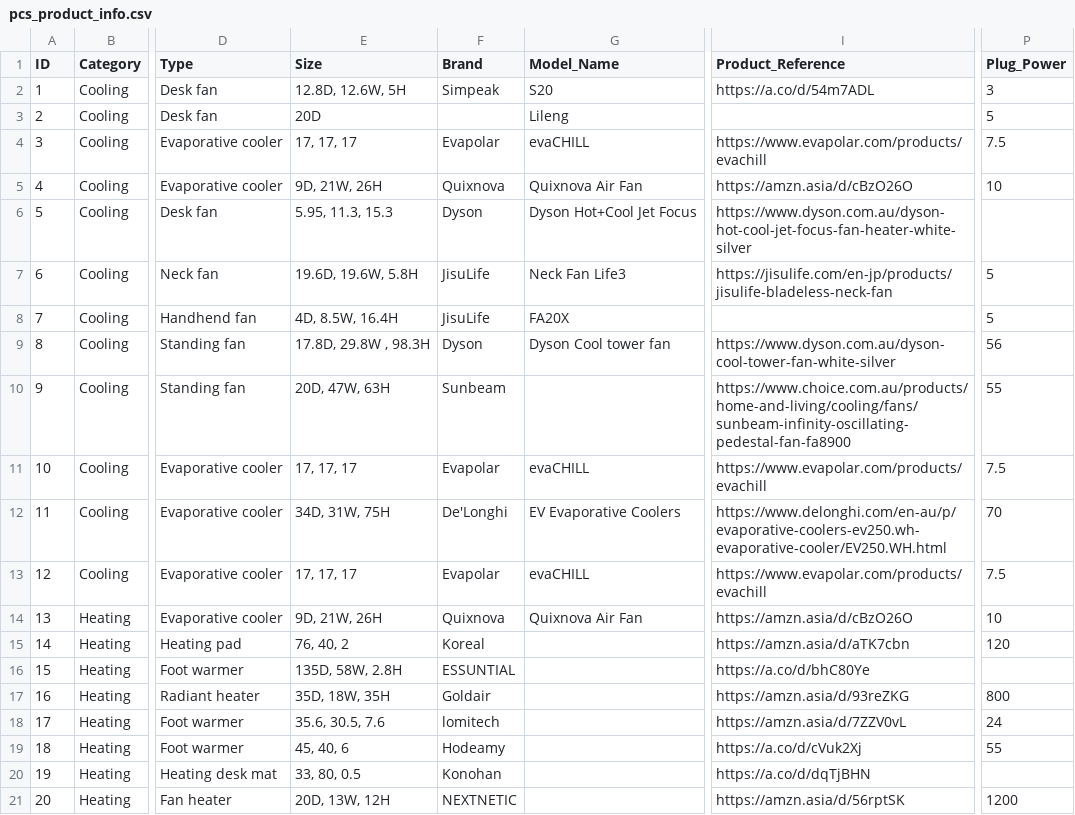
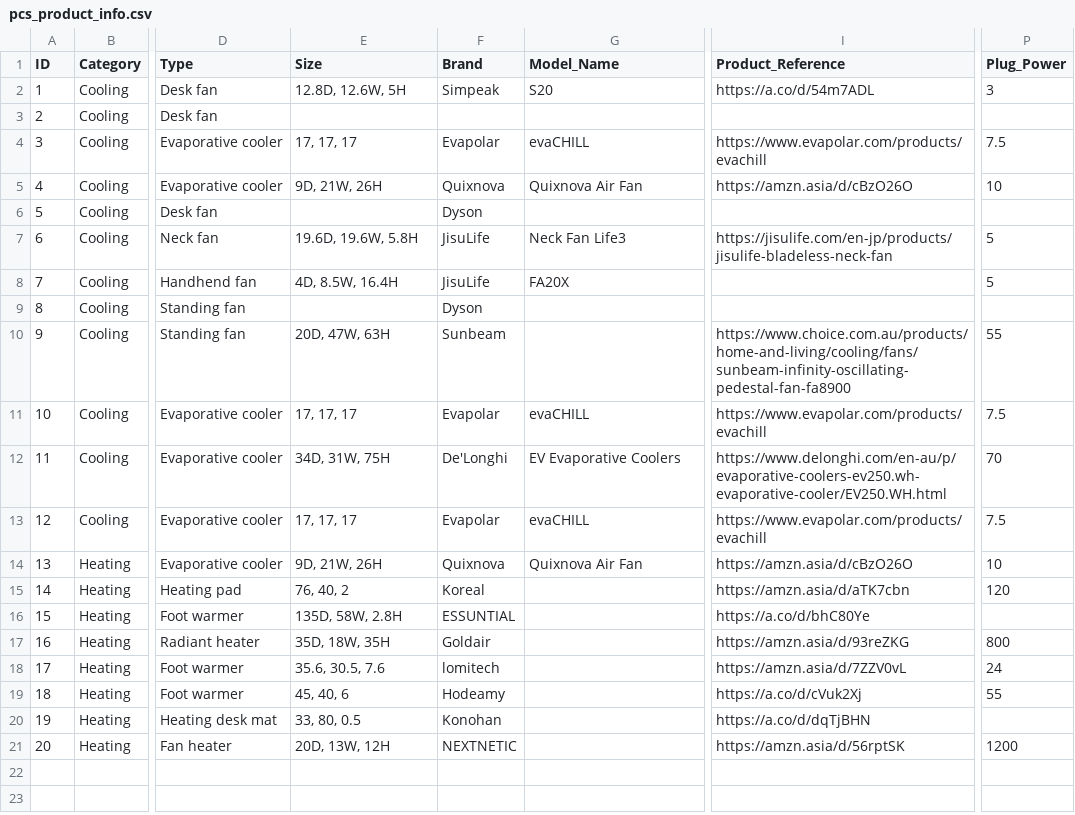
Before and after one commit to IEQLab/pcs_database, a CSV file: data/pcs_product_info.csv, drawn as a sheet; only a part is shown, gaps mark what is left out; the diff names each change by its address in the sheet, - before the commit and + after, or states it on an @@ line.

Commit message:
Update pcs_product_info.csv to remove redundant fields for desk fans

```diff
--- a/data/pcs_product_info.csv
+++ b/data/pcs_product_info.csv
-E3 (Size): 20D
+E3 (Size): (empty)
-G3 (Model_Name): Lileng
+G3 (Model_Name): (empty)
-P3 (Plug_Power): 5
+P3 (Plug_Power): (empty)
-E6 (Size): 5.95, 11.3, 15.3
+E6 (Size): (empty)
-G6 (Model_Name): Dyson Hot+Cool Jet Focus
+G6 (Model_Name): (empty)
-I6 (Product_Reference): https://www.dyson.com.au/dyson-hot-cool-jet-focus-fan-heater-white-silver
+I6 (Product_Reference): (empty)
-E9 (Size): 17.8D, 29.8W , 98.3H
+E9 (Size): (empty)
-G9 (Model_Name): Dyson Cool tower fan
+G9 (Model_Name): (empty)
-I9 (Product_Reference): https://www.dyson.com.au/dyson-cool-tower-fan-white-silver
+I9 (Product_Reference): (empty)
-P9 (Plug_Power): 56
+P9 (Plug_Power): (empty)
```
